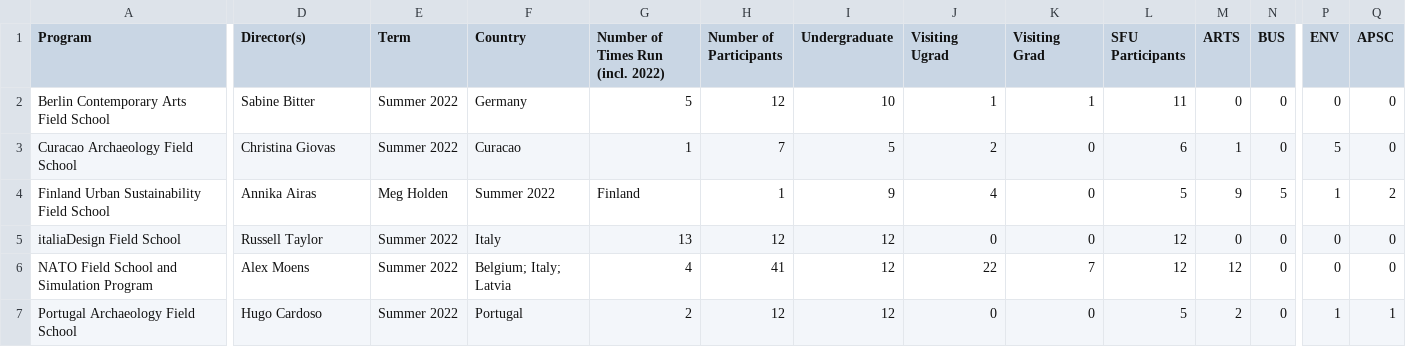
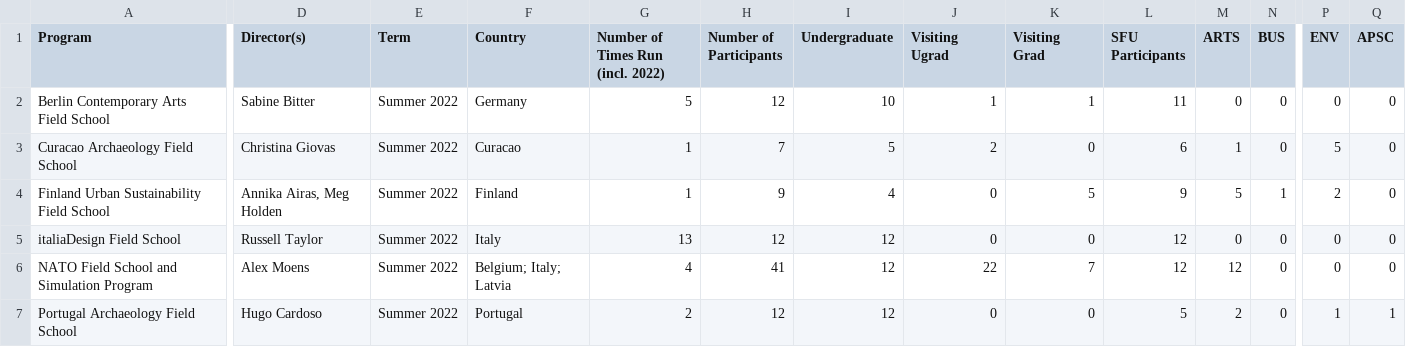
Before and after one commit to melvikaf/Globalanalytics_2025, a CSV file: additional_provided/report_c/sfu_field_stat_2022to2023.csv, drawn as a sheet; only a part is shown, gaps mark what is left out; the diff covers the shown part only; the diff names each change by its address in the sheet, - before the commit and + after, or states it on an @@ line.

Commit message:
Update sfu_field_stat_2022to2023.csv

```diff
--- a/additional_provided/report_c/sfu_field_stat_2022to2023.csv
+++ b/additional_provided/report_c/sfu_field_stat_2022to2023.csv
-D4 (Director(s)): Annika Airas
+D4 (Director(s)): Annika Airas, Meg Holden
-E4 (Term): Meg Holden
+E4 (Term): Summer 2022
-F4 (Country): Summer 2022
+F4 (Country): Finland
-G4 (Number of Times Run (incl. 2022)): Finland
+G4 (Number of Times Run (incl. 2022)): 1
-H4 (Number of Participants): 1
+H4 (Number of Participants): 9
-I4 (Undergraduate): 9
+I4 (Undergraduate): 4
-J4 (Visiting Ugrad): 4
+J4 (Visiting Ugrad): 0
-K4 (Visiting Grad): 0
+K4 (Visiting Grad): 5
-L4 (SFU Participants): 5
+L4 (SFU Participants): 9
-M4 (ARTS): 9
+M4 (ARTS): 5
-N4 (BUS): 5
+N4 (BUS): 1
-P4 (ENV): 1
+P4 (ENV): 2
-Q4 (APSC): 2
+Q4 (APSC): 0
```
Also changed, not shown: 1 edited cell elsewhere in this file.
